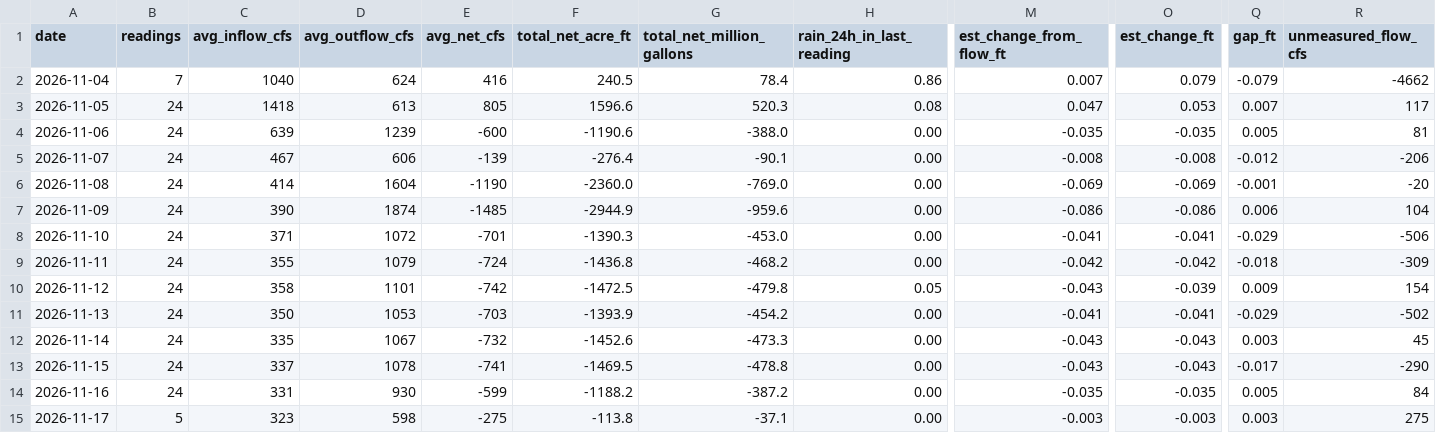
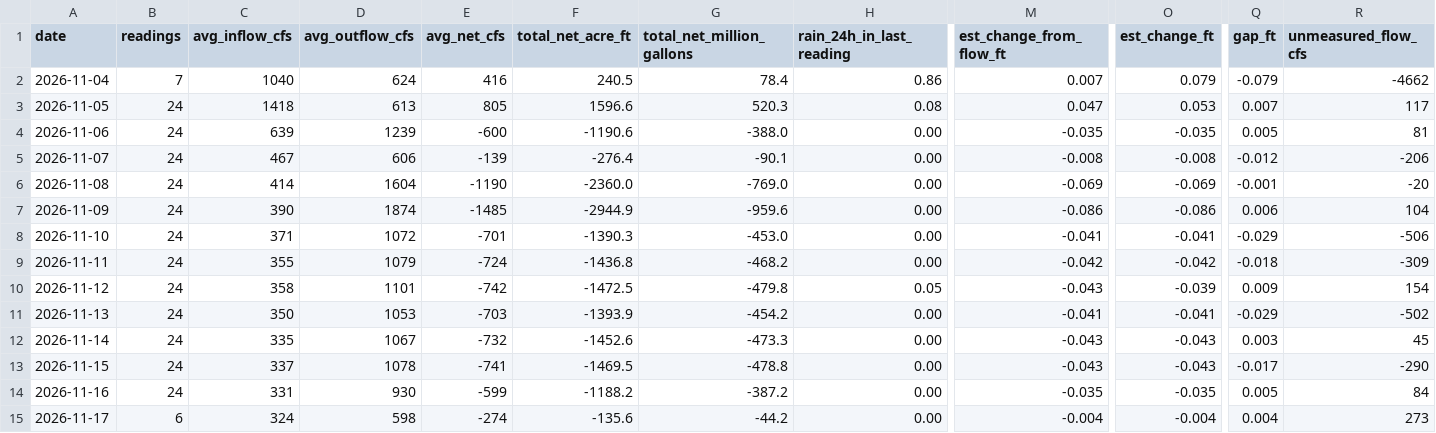
Before and after one commit to rjcanfield139-thwg/lake-lanier-logger, a CSV file: data/lake_lanier_daily.csv, drawn as a sheet; only a part is shown, gaps mark what is left out; the diff names each change by its address in the sheet, - before the commit and + after, or states it on an @@ line.

```diff
--- a/data/lake_lanier_daily.csv
+++ b/data/lake_lanier_daily.csv
-B15 (readings): 5
+B15 (readings): 6
-C15 (avg_inflow_cfs): 323
+C15 (avg_inflow_cfs): 324
-E15 (avg_net_cfs): -275
+E15 (avg_net_cfs): -274
-F15 (total_net_acre_ft): -113.8
+F15 (total_net_acre_ft): -135.6
-G15 (total_net_million_gallons): -37.1
+G15 (total_net_million_gallons): -44.2
-M15 (est_change_from_flow_ft): -0.003
+M15 (est_change_from_flow_ft): -0.004
-O15 (est_change_ft): -0.003
+O15 (est_change_ft): -0.004
-Q15 (gap_ft): 0.003
+Q15 (gap_ft): 0.004
-R15 (unmeasured_flow_cfs): 275
+R15 (unmeasured_flow_cfs): 273
```
Also changed, not shown: data/lake_lanier_log.csv.
